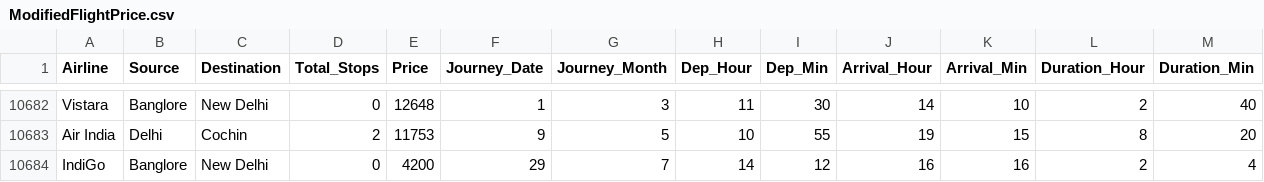
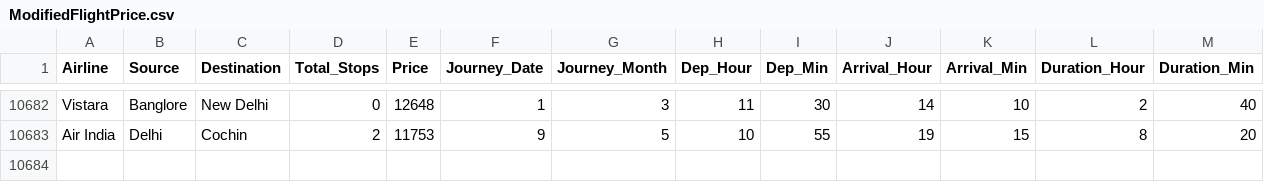
Before and after one commit to AyushPandey141/FlightPrediction, a CSV file: ModifiedFlightPrice.csv, drawn as a sheet; only a part is shown, gaps mark what is left out; the diff names each change by its address in the sheet, - before the commit and + after, or states it on an @@ line.

```diff
--- a/ModifiedFlightPrice.csv
+++ b/ModifiedFlightPrice.csv
-row 10684: IndiGo | Banglore | New Delhi | 0 | 4200 | 29 | 7 | 14 | 12 | 16 | 16 | 2 | 4
```
Also changed, not shown: 1 other file.
